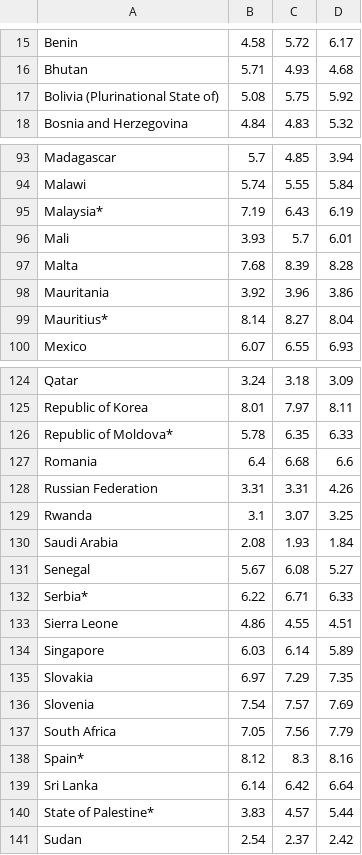
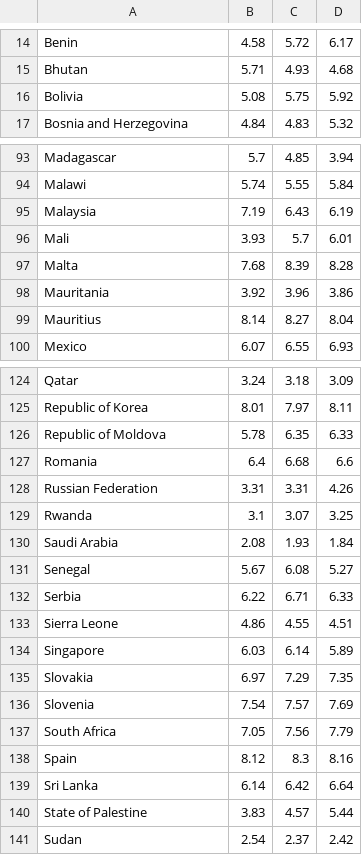
Before and after one commit to HenryHorse/MigrationNetworks, a CSV file: Economist_Democracy_Index_CSV.csv, drawn as a sheet; only a part is shown, gaps mark what is left out; the diff covers the shown part only.

```diff
--- a/Economist_Democracy_Index_CSV.csv
+++ b/Economist_Democracy_Index_CSV.csv
@@ -16,3 +15,3 @@ Benin,4.58,5.72,6.17
 Bhutan,5.71,4.93,4.68
-Bolivia (Plurinational State of),5.08,5.75,5.92
+Bolivia,5.08,5.75,5.92
 Bosnia and Herzegovina,4.84,4.83,5.32
@@ -94,3 +94,3 @@ Madagascar,5.7,4.85,3.94
 Malawi,5.74,5.55,5.84
-Malaysia*,7.19,6.43,6.19
+Malaysia,7.19,6.43,6.19
 Mali,3.93,5.7,6.01
@@ -98,3 +98,3 @@ Malta,7.68,8.39,8.28
 Mauritania,3.92,3.96,3.86
-Mauritius*,8.14,8.27,8.04
+Mauritius,8.14,8.27,8.04
 Mexico,6.07,6.55,6.93
@@ -125,3 +125,3 @@ Qatar,3.24,3.18,3.09
 Republic of Korea,8.01,7.97,8.11
-Republic of Moldova*,5.78,6.35,6.33
+Republic of Moldova,5.78,6.35,6.33
 Romania,6.4,6.68,6.6
@@ -131,3 +131,3 @@ Saudi Arabia,2.08,1.93,1.84
 Senegal,5.67,6.08,5.27
-Serbia*,6.22,6.71,6.33
+Serbia,6.22,6.71,6.33
 Sierra Leone,4.86,4.55,4.51
@@ -137,5 +137,5 @@ Slovenia,7.54,7.57,7.69
 South Africa,7.05,7.56,7.79
-Spain*,8.12,8.3,8.16
+Spain,8.12,8.3,8.16
 Sri Lanka,6.14,6.42,6.64
-State of Palestine*,3.83,4.57,5.44
+State of Palestine,3.83,4.57,5.44
 Sudan,2.54,2.37,2.42
```
Also changed, not shown: 1 added row, 1 removed row and 16 edited cells elsewhere in this file, 1 other file.
